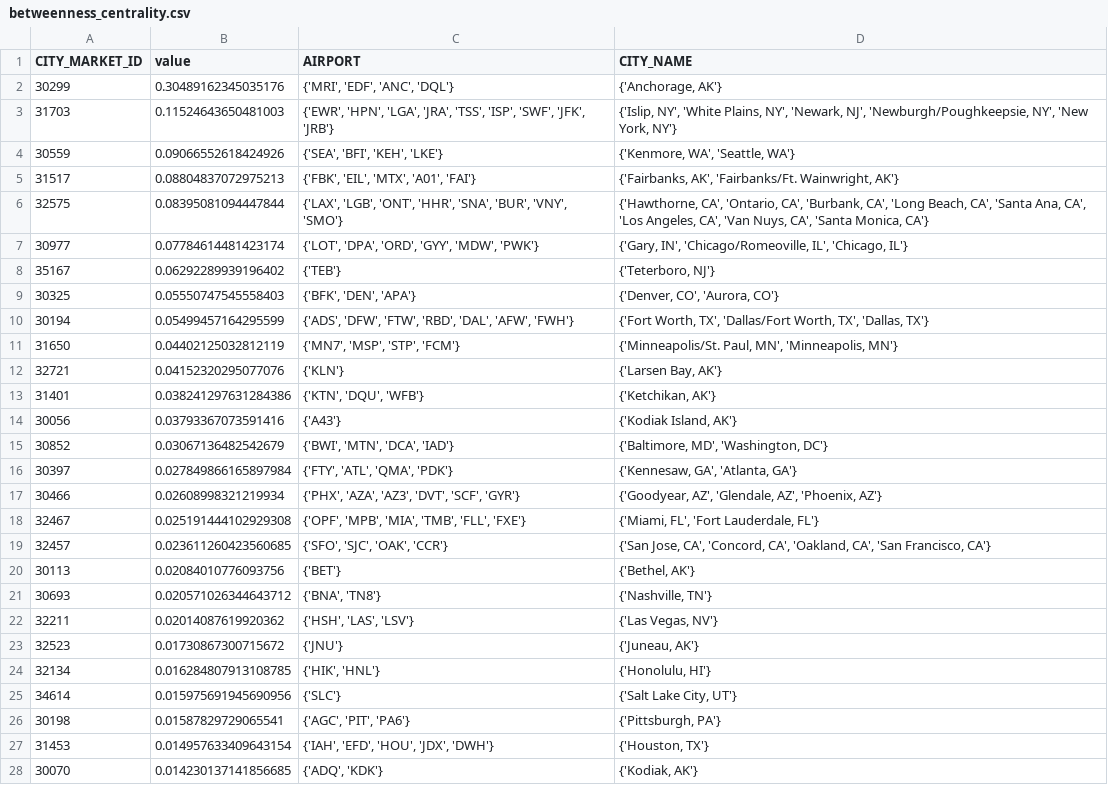
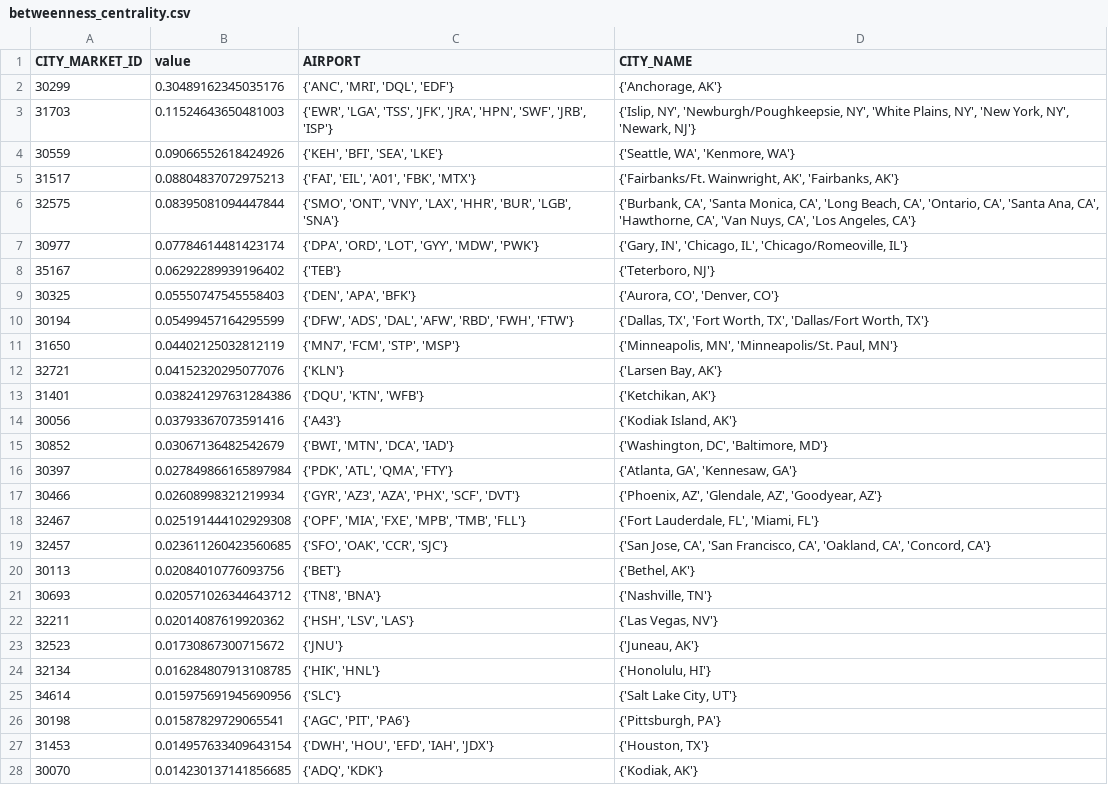
Before and after one commit to paul-tqh-nguyen/one_off_code, a CSV file: airline_data/output_data/betweenness_centrality.csv, drawn as a sheet; only a part is shown; the diff covers the shown part only.

Commit message:
some airline updates

```diff
--- a/airline_data/output_data/betweenness_centrality.csv
+++ b/airline_data/output_data/betweenness_centrality.csv
@@ -1,23 +1,23 @@
 CITY_MARKET_ID,value,AIRPORT,CITY_NAME
-30299,0.30489162345035176,"{'MRI', 'EDF', 'ANC', 'DQL'}","{'Anchorage, AK'}"
-31703,0.11524643650481003,"{'EWR', 'HPN', 'LGA', 'JRA', 'TSS', 'ISP', 'SWF', 'JFK', 'JRB'}","{'Islip, NY', 'White Plains, NY', 'Newark, NJ', 'Newburgh/Poughkeepsie, NY', 'New York, NY'}"
-30559,0.09066552618424926,"{'SEA', 'BFI', 'KEH', 'LKE'}","{'Kenmore, WA', 'Seattle, WA'}"
-31517,0.08804837072975213,"{'FBK', 'EIL', 'MTX', 'A01', 'FAI'}","{'Fairbanks, AK', 'Fairbanks/Ft. Wainwright, AK'}"
-32575,0.08395081094447844,"{'LAX', 'LGB', 'ONT', 'HHR', 'SNA', 'BUR', 'VNY', 'SMO'}","{'Hawthorne, CA', 'Ontario, CA', 'Burbank, CA', 'Long Beach, CA', 'Santa Ana, CA', 'Los Angeles, CA', 'Van Nuys, CA', 'Santa Monica, CA'}"
-30977,0.07784614481423174,"{'LOT', 'DPA', 'ORD', 'GYY', 'MDW', 'PWK'}","{'Gary, IN', 'Chicago/Romeoville, IL', 'Chicago, IL'}"
+30299,0.30489162345035176,"{'ANC', 'MRI', 'DQL', 'EDF'}","{'Anchorage, AK'}"
+31703,0.11524643650481003,"{'EWR', 'LGA', 'TSS', 'JFK', 'JRA', 'HPN', 'SWF', 'JRB', 'ISP'}","{'Islip, NY', 'Newburgh/Poughkeepsie, NY', 'White Plains, NY', 'New York, NY', 'Newark, NJ'}"
+30559,0.09066552618424926,"{'KEH', 'BFI', 'SEA', 'LKE'}","{'Seattle, WA', 'Kenmore, WA'}"
+31517,0.08804837072975213,"{'FAI', 'EIL', 'A01', 'FBK', 'MTX'}","{'Fairbanks/Ft. Wainwright, AK', 'Fairbanks, AK'}"
+32575,0.08395081094447844,"{'SMO', 'ONT', 'VNY', 'LAX', 'HHR', 'BUR', 'LGB', 'SNA'}","{'Burbank, CA', 'Santa Monica, CA', 'Long Beach, CA', 'Ontario, CA', 'Santa Ana, CA', 'Hawthorne, CA', 'Van Nuys, CA', 'Los Angeles, CA'}"
+30977,0.07784614481423174,"{'DPA', 'ORD', 'LOT', 'GYY', 'MDW', 'PWK'}","{'Gary, IN', 'Chicago, IL', 'Chicago/Romeoville, IL'}"
 35167,0.06292289939196402,{'TEB'},"{'Teterboro, NJ'}"
-30325,0.05550747545558403,"{'BFK', 'DEN', 'APA'}","{'Denver, CO', 'Aurora, CO'}"
-30194,0.05499457164295599,"{'ADS', 'DFW', 'FTW', 'RBD', 'DAL', 'AFW', 'FWH'}","{'Fort Worth, TX', 'Dallas/Fort Worth, TX', 'Dallas, TX'}"
-31650,0.04402125032812119,"{'MN7', 'MSP', 'STP', 'FCM'}","{'Minneapolis/St. Paul, MN', 'Minneapolis, MN'}"
+30325,0.05550747545558403,"{'DEN', 'APA', 'BFK'}","{'Aurora, CO', 'Denver, CO'}"
+30194,0.05499457164295599,"{'DFW', 'ADS', 'DAL', 'AFW', 'RBD', 'FWH', 'FTW'}","{'Dallas, TX', 'Fort Worth, TX', 'Dallas/Fort Worth, TX'}"
+31650,0.04402125032812119,"{'MN7', 'FCM', 'STP', 'MSP'}","{'Minneapolis, MN', 'Minneapolis/St. Paul, MN'}"
 32721,0.04152320295077076,{'KLN'},"{'Larsen Bay, AK'}"
-31401,0.038241297631284386,"{'KTN', 'DQU', 'WFB'}","{'Ketchikan, AK'}"
+31401,0.038241297631284386,"{'DQU', 'KTN', 'WFB'}","{'Ketchikan, AK'}"
 30056,0.03793367073591416,{'A43'},"{'Kodiak Island, AK'}"
-30852,0.03067136482542679,"{'BWI', 'MTN', 'DCA', 'IAD'}","{'Baltimore, MD', 'Washington, DC'}"
-30397,0.027849866165897984,"{'FTY', 'ATL', 'QMA', 'PDK'}","{'Kennesaw, GA', 'Atlanta, GA'}"
-30466,0.02608998321219934,"{'PHX', 'AZA', 'AZ3', 'DVT', 'SCF', 'GYR'}","{'Goodyear, AZ', 'Glendale, AZ', 'Phoenix, AZ'}"
-32467,0.025191444102929308,"{'OPF', 'MPB', 'MIA', 'TMB', 'FLL', 'FXE'}","{'Miami, FL', 'Fort Lauderdale, FL'}"
-32457,0.023611260423560685,"{'SFO', 'SJC', 'OAK', 'CCR'}","{'San Jose, CA', 'Concord, CA', 'Oakland, CA', 'San Francisco, CA'}"
+30852,0.03067136482542679,"{'BWI', 'MTN', 'DCA', 'IAD'}","{'Washington, DC', 'Baltimore, MD'}"
+30397,0.027849866165897984,"{'PDK', 'ATL', 'QMA', 'FTY'}","{'Atlanta, GA', 'Kennesaw, GA'}"
+30466,0.02608998321219934,"{'GYR', 'AZ3', 'AZA', 'PHX', 'SCF', 'DVT'}","{'Phoenix, AZ', 'Glendale, AZ', 'Goodyear, AZ'}"
+32467,0.025191444102929308,"{'OPF', 'MIA', 'FXE', 'MPB', 'TMB', 'FLL'}","{'Fort Lauderdale, FL', 'Miami, FL'}"
+32457,0.023611260423560685,"{'SFO', 'OAK', 'CCR', 'SJC'}","{'San Jose, CA', 'San Francisco, CA', 'Oakland, CA', 'Concord, CA'}"
 30113,0.02084010776093756,{'BET'},"{'Bethel, AK'}"
-30693,0.020571026344643712,"{'BNA', 'TN8'}","{'Nashville, TN'}"
-32211,0.02014087619920362,"{'HSH', 'LAS', 'LSV'}","{'Las Vegas, NV'}"
+30693,0.020571026344643712,"{'TN8', 'BNA'}","{'Nashville, TN'}"
+32211,0.02014087619920362,"{'HSH', 'LSV', 'LAS'}","{'Las Vegas, NV'}"
 32523,0.01730867300715672,{'JNU'},"{'Juneau, AK'}"
@@ -26,3 +26,3 @@ CITY_MARKET_ID,value,AIRPORT,CITY_NAME
 30198,0.01587829729065541,"{'AGC', 'PIT', 'PA6'}","{'Pittsburgh, PA'}"
-31453,0.014957633409643154,"{'IAH', 'EFD', 'HOU', 'JDX', 'DWH'}","{'Houston, TX'}"
+31453,0.014957633409643154,"{'DWH', 'HOU', 'EFD', 'IAH', 'JDX'}","{'Houston, TX'}"
 30070,0.014230137141856685,"{'ADQ', 'KDK'}","{'Kodiak, AK'}"
```
Also changed, not shown: 56 edited cells elsewhere in this file, airline_data/output_data/eigenvector_centrality.csv, airline_data/output_data/hits_authority.csv, 11 other files.
